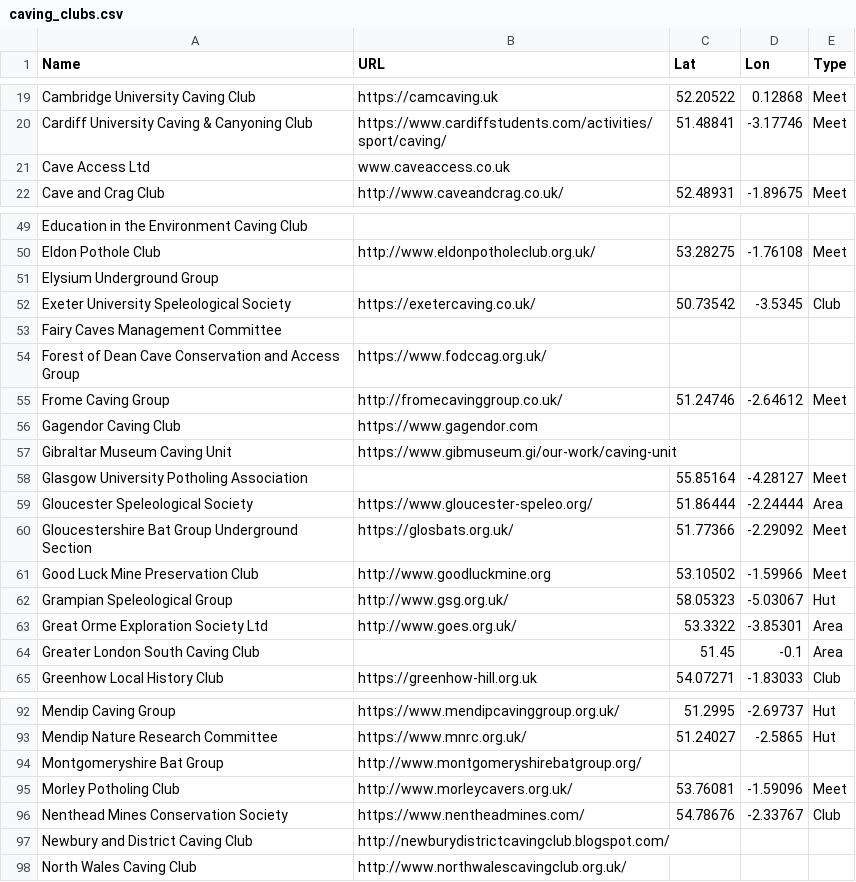
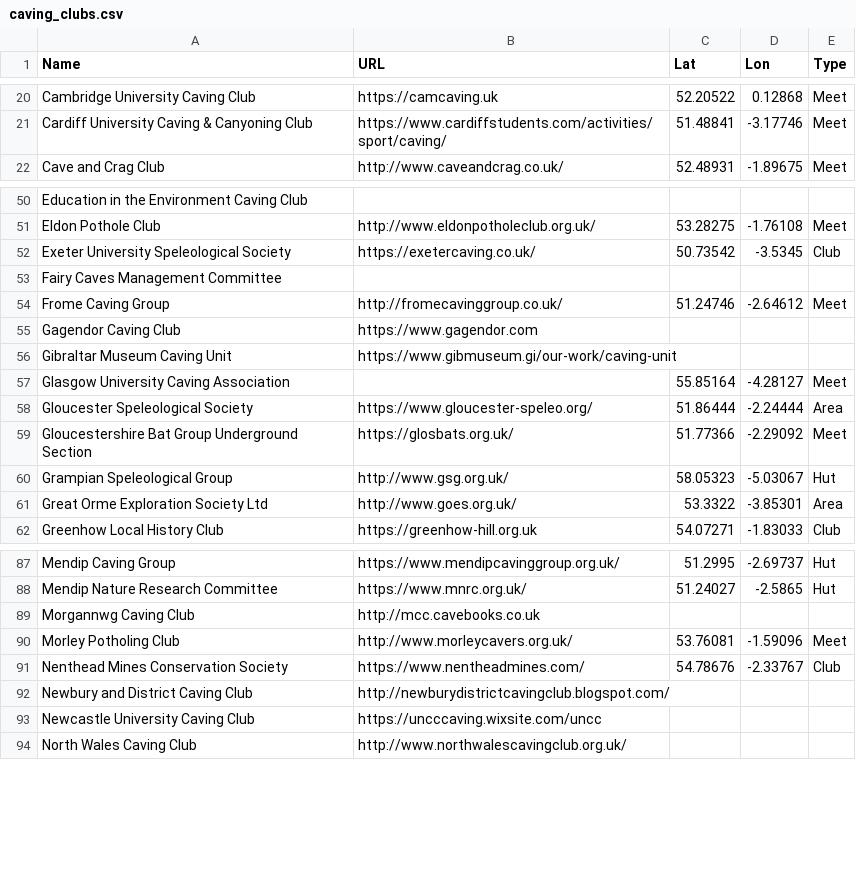
Before and after one commit to BritishCavingAssociation/bca-clubs-map, a CSV file: caving_clubs.csv, drawn as a sheet; only a part is shown, gaps mark what is left out; the diff covers the shown part only.

Commit message:
Update caving_clubs.csv
2026 update after renewals

```diff
--- a/caving_clubs.csv
+++ b/caving_clubs.csv
@@ -20,3 +21,2 @@ Cambridge University Caving Club,https://camcaving.uk,52.20522,0.12868,Meet
 Cardiff University Caving & Canyoning Club,https://www.cardiffstudents.com/activities/sport/caving/,51.48841,-3.17746,Meet
-Cave Access Ltd,www.caveaccess.co.uk,,,
 Cave and Crag Club,http://www.caveandcrag.co.uk/,52.48931,-1.89675,Meet
@@ -50,6 +51,4 @@ Education in the Environment Caving Club,,,,
 Eldon Pothole Club,http://www.eldonpotholeclub.org.uk/,53.28275,-1.76108,Meet
-Elysium Underground Group,,,,
 Exeter University Speleological Society,https://exetercaving.co.uk/,50.73542,-3.5345,Club
 Fairy Caves Management Committee,,,,
-Forest of Dean Cave Conservation and Access Group,https://www.fodccag.org.uk/,,,
 Frome Caving Group,http://fromecavinggroup.co.uk/,51.24746,-2.64612,Meet
@@ -57,9 +56,7 @@ Gagendor Caving Club,https://www.gagendor.com,,,
 Gibraltar Museum Caving Unit,https://www.gibmuseum.gi/our-work/caving-unit,,,
-Glasgow University Potholing Association,,55.85164,-4.28127,Meet
+Glasgow University Caving Association,,55.85164,-4.28127,Meet
 Gloucester Speleological Society,https://www.gloucester-speleo.org/,51.86444,-2.24444,Area
 Gloucestershire Bat Group Underground Section,https://glosbats.org.uk/,51.77366,-2.29092,Meet
-Good Luck Mine Preservation Club,http://www.goodluckmine.org,53.10502,-1.59966,Meet
 Grampian Speleological Group,http://www.gsg.org.uk/,58.05323,-5.03067,Hut
 Great Orme Exploration Society Ltd,http://www.goes.org.uk/,53.3322,-3.85301,Area
-Greater London South Caving Club,,51.45,-0.1,Area
 Greenhow Local History Club,https://greenhow-hill.org.uk,54.07271,-1.83033,Club
@@ -93,3 +88,3 @@ Mendip Caving Group,https://www.mendipcavinggroup.org.uk/,51.2995,-2.69737,Hut
 Mendip Nature Research Committee,https://www.mnrc.org.uk/,51.24027,-2.5865,Hut
-Montgomeryshire Bat Group,http://www.montgomeryshirebatgroup.org/,,,
+Morgannwg Caving Club,http://mcc.cavebooks.co.uk,,,
 Morley Potholing Club,http://www.morleycavers.org.uk/,53.76081,-1.59096,Meet
@@ -97,2 +92,3 @@ Nenthead Mines Conservation Society,https://www.nentheadmines.com/,54.78676,-2.3
 Newbury and District Caving Club,http://newburydistrictcavingclub.blogspot.com/,,,
+Newcastle University Caving Club,https://uncccaving.wixsite.com/uncc,,,
 North Wales Caving Club,http://www.northwalescavingclub.org.uk/,,,
```
Also changed, not shown: 8 added rows, 10 removed rows, 1 moved row and 8 edited cells elsewhere in this file.
